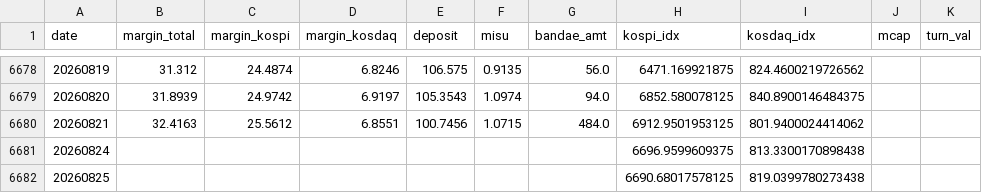
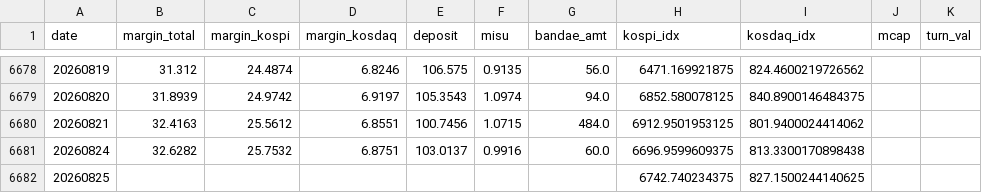
Before and after one commit to goodaustin/kr-deleverage-dashboard, a CSV file: data/daily.csv, drawn as a sheet; only a part is shown, gaps mark what is left out.

```diff
--- a/data/daily.csv
+++ b/data/daily.csv
@@ -6680,3 +6680,3 @@ date,margin_total,margin_kospi,margin_kosdaq,deposit,misu,bandae_amt,kospi_idx,k
 20260821,32.4163,25.5612,6.8551,100.7456,1.0715,484.0,6912.9501953125,801.9400024414062,,
-20260824,,,,,,,6696.9599609375,813.3300170898438,,
-20260825,,,,,,,6690.68017578125,819.0399780273438,,
+20260824,32.6282,25.7532,6.8751,103.0137,0.9916,60.0,6696.9599609375,813.3300170898438,,
+20260825,,,,,,,6742.740234375,827.1500244140625,,
```
Also changed, not shown: 1 other file.
